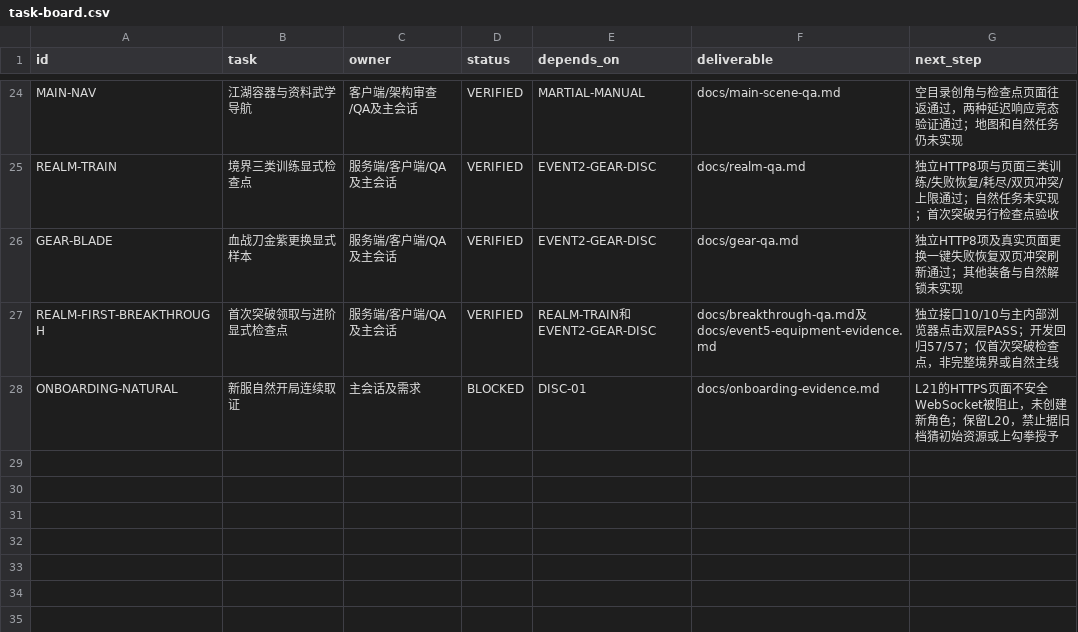
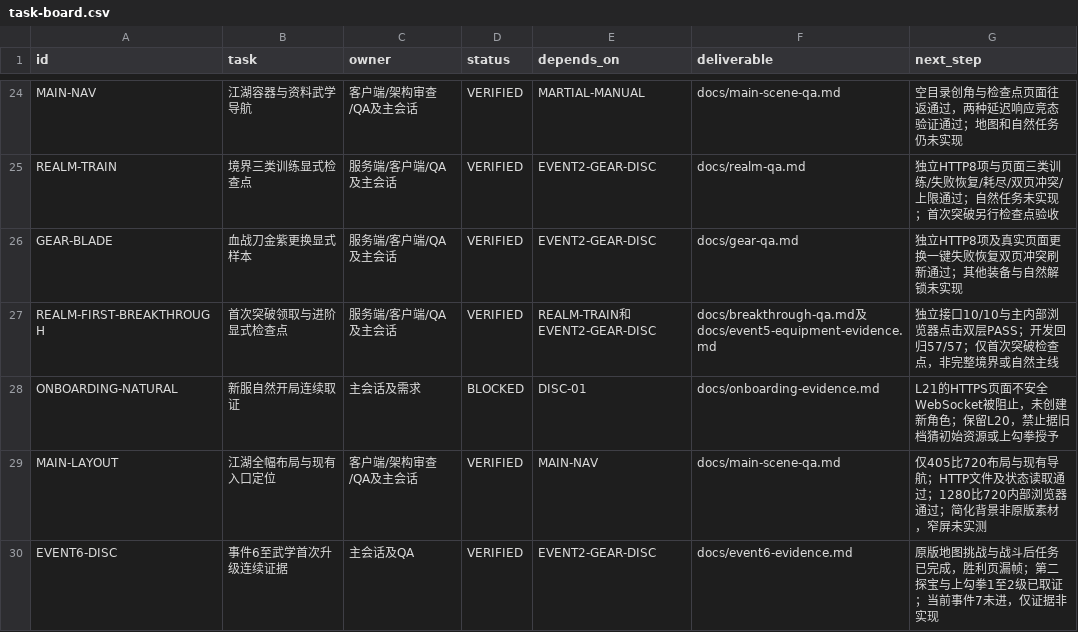
Before and after one commit to linGuangFeng/game-zizaijianghu, a CSV file: docs/task-board.csv, drawn as a sheet; only a part is shown, gaps mark what is left out; the diff names each change by its address in the sheet, - before the commit and + after, or states it on an @@ line.

Commit message:
Align Jianghu scene layout and document event six progression

```diff
--- a/docs/task-board.csv
+++ b/docs/task-board.csv
+row 29: MAIN-LAYOUT | 江湖全幅布局与现有入口定位 | 客户端/架构审查/QA及主会话 | VERIFIED | MAIN-NAV | docs/main-scene-qa.md | 仅405比720布局与现有导航；HTTP文件及状态读取通过；1280比720内部浏览器通过；简化背景非原版素材，窄屏未实测
+row 30: EVENT6-DISC | 事件6至武学首次升级连续证据 | 主会话及QA | VERIFIED | EVENT2-GEAR-DISC | docs/event6-evidence.md | 原版地图挑战与战斗后任务已完成，胜利页漏帧；第二探宝与上勾拳1至2级已取证；当前事件7未进，仅证据非实现
```
Also changed, not shown: docs/acceptance-matrix.csv, 26 other files.
